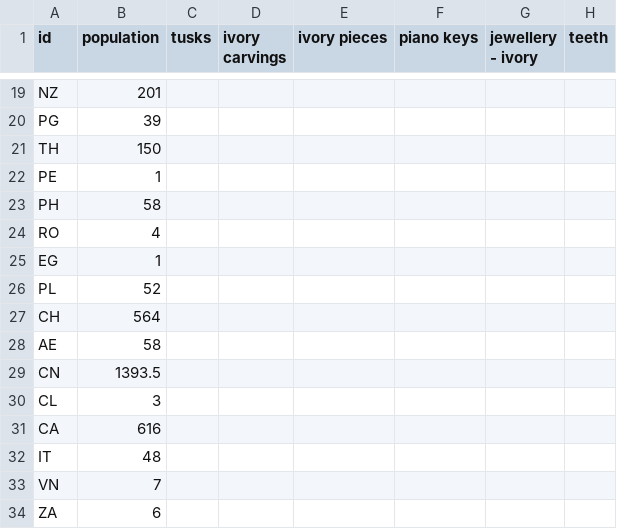
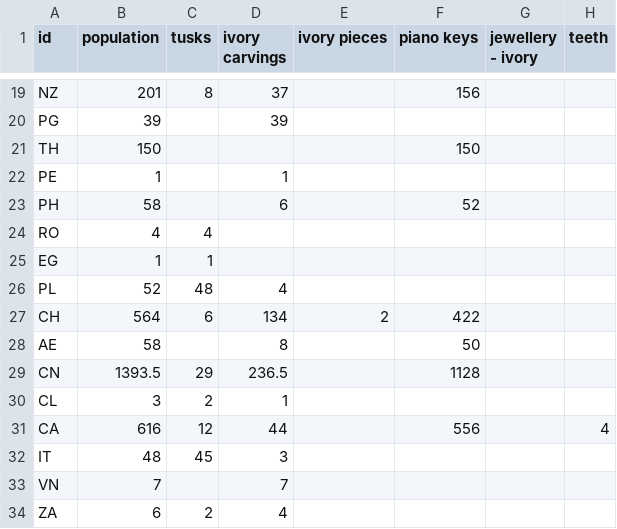
Before and after one commit to Abhik1998/Lionking, a CSV file: csvFiles/Animals/demo/elephant_2016.csv, drawn as a sheet; only a part is shown, gaps mark what is left out; the diff covers the shown part only; the diff names each change by its address in the sheet, - before the commit and + after, or states it on an @@ line.

```diff
--- a/csvFiles/Animals/demo/elephant_2016.csv
+++ b/csvFiles/Animals/demo/elephant_2016.csv
-C19 (tusks): (empty)
+C19 (tusks): 8
-D19 (ivory carvings): (empty)
+D19 (ivory carvings): 37
-F19 (piano keys): (empty)
+F19 (piano keys): 156
-D20 (ivory carvings): (empty)
+D20 (ivory carvings): 39
-F21 (piano keys): (empty)
+F21 (piano keys): 150
-D22 (ivory carvings): (empty)
+D22 (ivory carvings): 1
-D23 (ivory carvings): (empty)
+D23 (ivory carvings): 6
-F23 (piano keys): (empty)
+F23 (piano keys): 52
-C24 (tusks): (empty)
+C24 (tusks): 4
-C25 (tusks): (empty)
+C25 (tusks): 1
-C26 (tusks): (empty)
+C26 (tusks): 48
-D26 (ivory carvings): (empty)
+D26 (ivory carvings): 4
-C27 (tusks): (empty)
+C27 (tusks): 6
-D27 (ivory carvings): (empty)
+D27 (ivory carvings): 134
-E27 (ivory pieces): (empty)
+E27 (ivory pieces): 2
-F27 (piano keys): (empty)
+F27 (piano keys): 422
-D28 (ivory carvings): (empty)
+D28 (ivory carvings): 8
-F28 (piano keys): (empty)
+F28 (piano keys): 50
-C29 (tusks): (empty)
+C29 (tusks): 29
-D29 (ivory carvings): (empty)
+D29 (ivory carvings): 236.5
-F29 (piano keys): (empty)
+F29 (piano keys): 1128
-C30 (tusks): (empty)
+C30 (tusks): 2
-D30 (ivory carvings): (empty)
+D30 (ivory carvings): 1
-C31 (tusks): (empty)
+C31 (tusks): 12
-D31 (ivory carvings): (empty)
+D31 (ivory carvings): 44
-F31 (piano keys): (empty)
+F31 (piano keys): 556
-H31 (teeth): (empty)
+H31 (teeth): 4
-C32 (tusks): (empty)
+C32 (tusks): 45
-D32 (ivory carvings): (empty)
+D32 (ivory carvings): 3
-D33 (ivory carvings): (empty)
+D33 (ivory carvings): 7
-C34 (tusks): (empty)
+C34 (tusks): 2
-D34 (ivory carvings): (empty)
+D34 (ivory carvings): 4
```
Also changed, not shown: 73 edited cells elsewhere in this file, csvFiles/Animals/demo/grey_parrot_2016.csv, csvFiles/Animals/demo/rhino_2016.csv, 4 other files.
